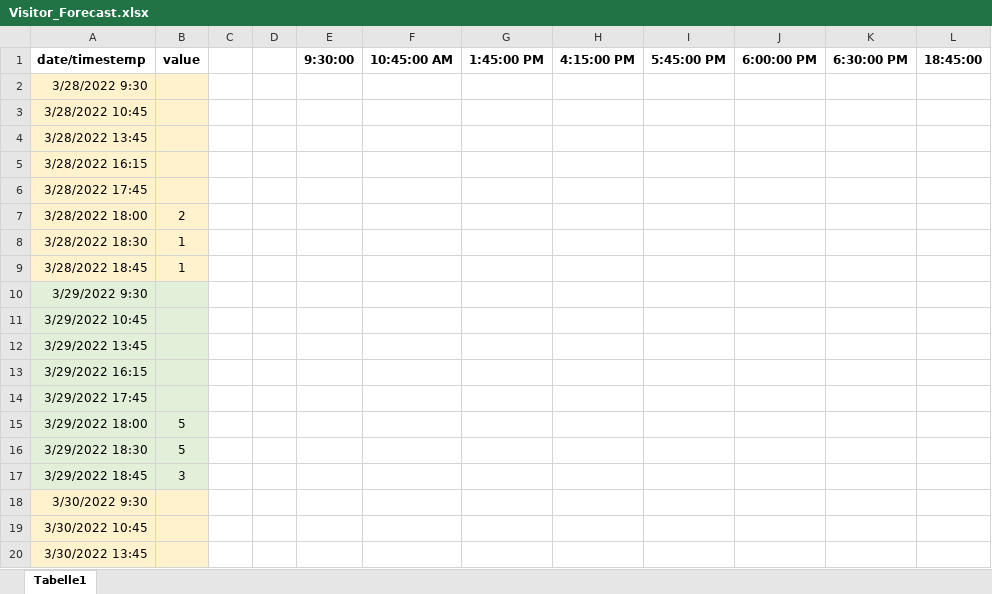
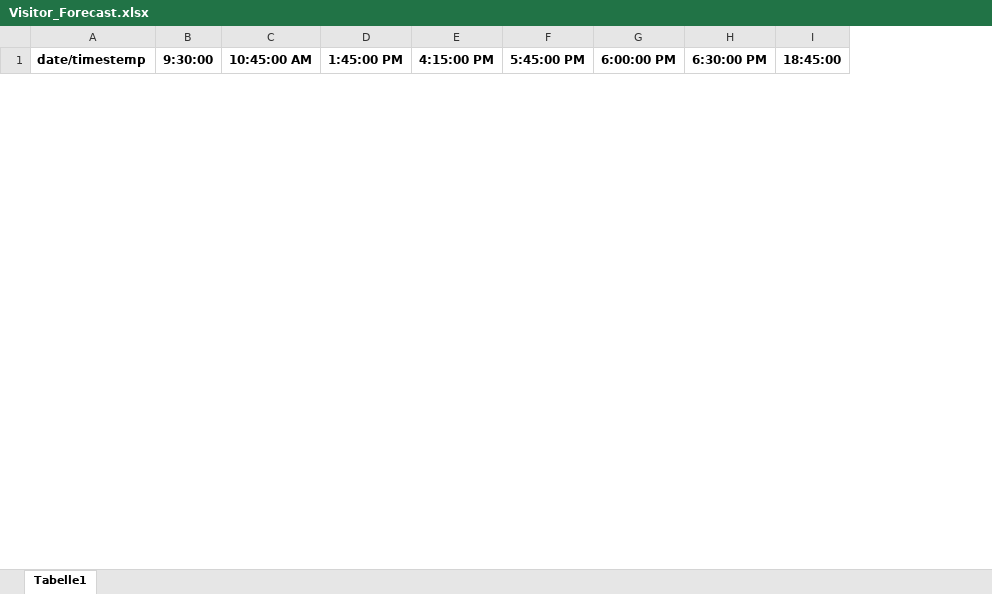
Before and after one commit to PatrykGadziomski/Visitor-prediction, an Excel workbook: data/Visitor_Forecast.xlsx, sheet Tabelle1, drawn as a sheet; only a part is shown; values as stored, in another font and other column widths than the file's, no borders; the diff covers the shown part only; the diff names each change by its address in the sheet, - before the commit and + after, or states it on an @@ line.

Commit message:
added new data

```diff
--- a/data/Visitor_Forecast.xlsx (sheet Tabelle1)
+++ b/data/Visitor_Forecast.xlsx (sheet Tabelle1)
-column B (value), empty
-column C, empty
-column D, empty
-row 2: 3/28/2022 9:30
-row 3: 3/28/2022 10:45
-row 4: 3/28/2022 13:45
-row 5: 3/28/2022 16:15
-row 6: 3/28/2022 17:45
-row 7: 3/28/2022 18:00 | 2
-row 8: 3/28/2022 18:30 | 1
-row 9: 3/28/2022 18:45 | 1
-row 10: 3/29/2022 9:30
-row 11: 3/29/2022 10:45
-row 12: 3/29/2022 13:45
-row 13: 3/29/2022 16:15
-row 14: 3/29/2022 17:45
-row 15: 3/29/2022 18:00 | 5
-row 16: 3/29/2022 18:30 | 5
-row 17: 3/29/2022 18:45 | 3
-row 18: 3/30/2022 9:30
-row 19: 3/30/2022 10:45
-row 20: 3/30/2022 13:45
```
Also changed, not shown: 610 removed rows and 460 edited cells elsewhere in this sheet, data/new_data.xlsx.
